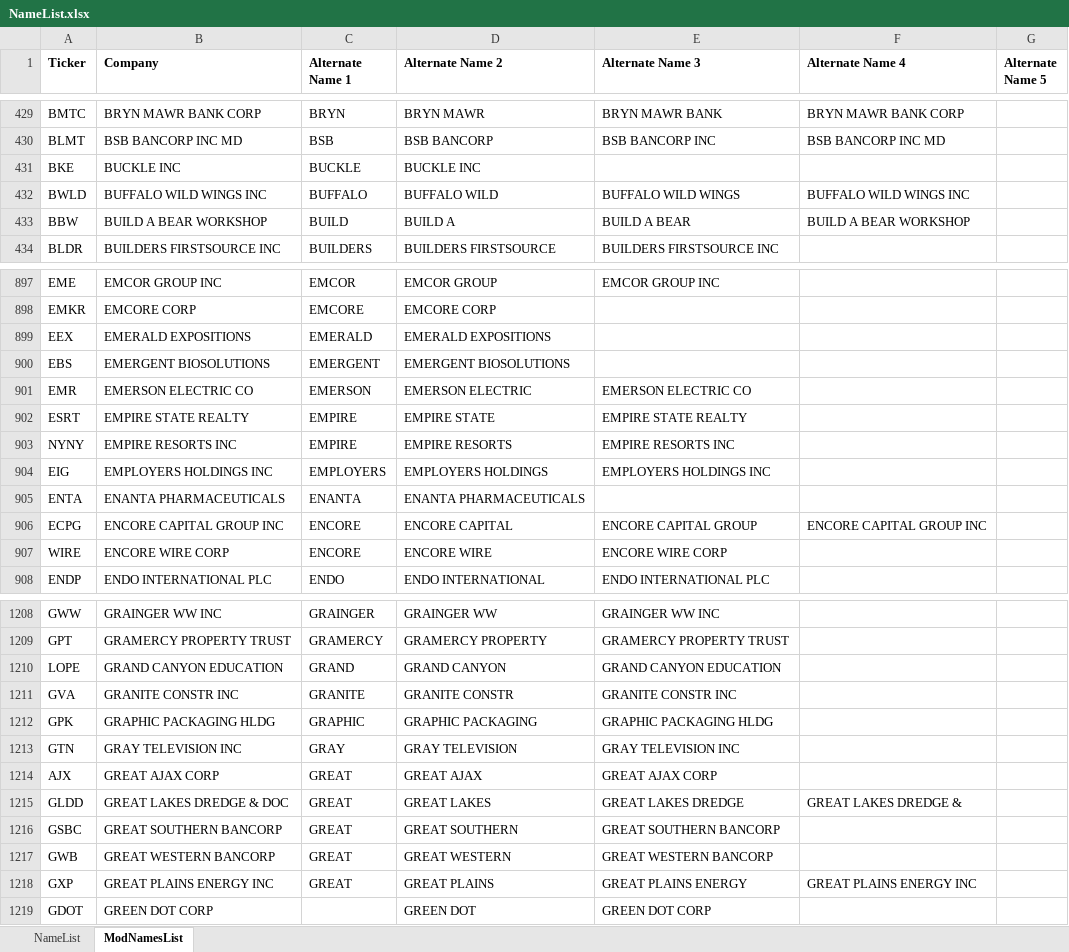
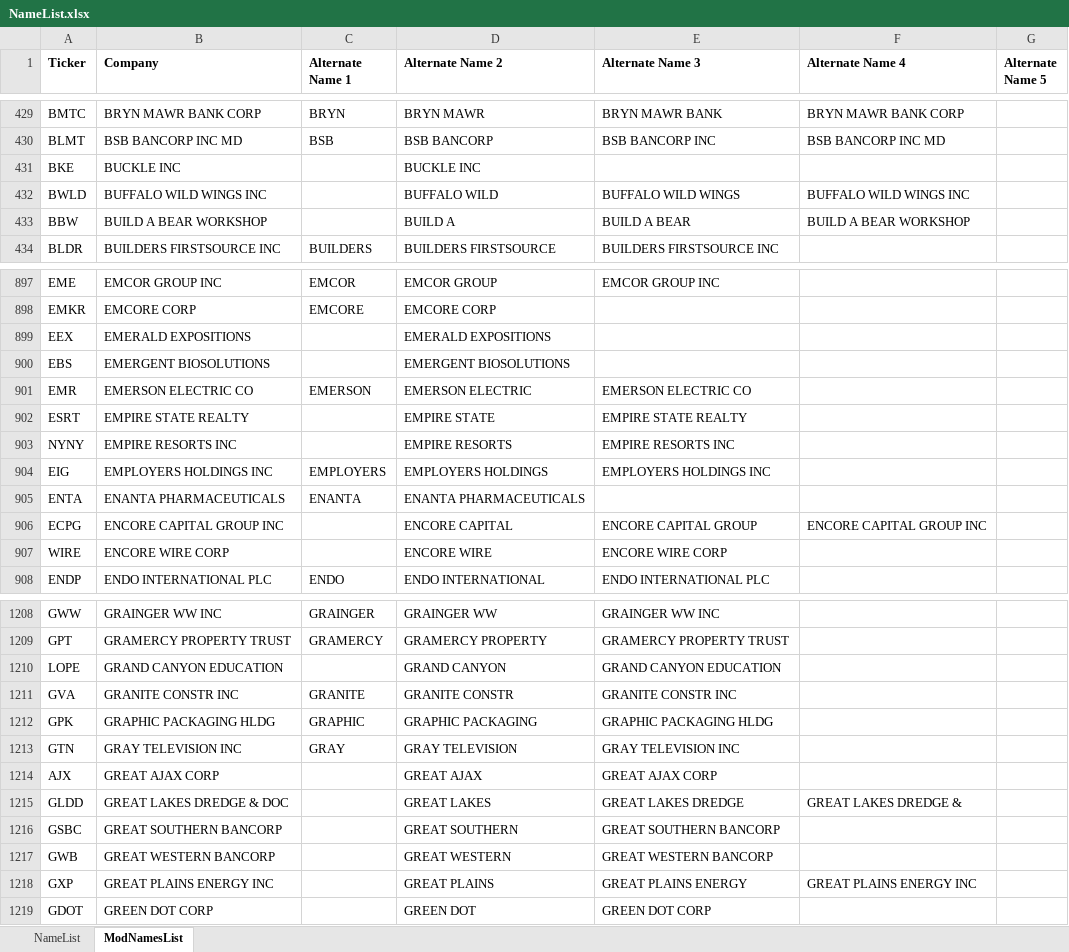
Before and after one commit to jonesthomasn/Parable, an Excel workbook: Python NLP/NameList.xlsx, sheet ModNamesList, drawn as a sheet; only a part is shown, gaps mark what is left out; values as stored, in another font and other column widths than the file's, no borders; the diff covers the shown part only; the diff names each change by its address in the sheet, - before the commit and + after, or states it on an @@ line.

```diff
--- a/Python NLP/NameList.xlsx (sheet ModNamesList)
+++ b/Python NLP/NameList.xlsx (sheet ModNamesList)
-C431 (Alternate Name 1): BUCKLE
+C431 (Alternate Name 1): (empty)
-C432 (Alternate Name 1): BUFFALO
+C432 (Alternate Name 1): (empty)
-C433 (Alternate Name 1): BUILD
+C433 (Alternate Name 1): (empty)
-C899 (Alternate Name 1): EMERALD
+C899 (Alternate Name 1): (empty)
-C900 (Alternate Name 1): EMERGENT
+C900 (Alternate Name 1): (empty)
-C902:C903 (Alternate Name 1): EMPIRE
+C902:C903 (Alternate Name 1): (empty)
-C906:C907 (Alternate Name 1): ENCORE
+C906:C907 (Alternate Name 1): (empty)
-C1210 (Alternate Name 1): GRAND
+C1210 (Alternate Name 1): (empty)
-C1214:C1218 (Alternate Name 1): GREAT
+C1214:C1218 (Alternate Name 1): (empty)
```
Also changed, not shown: 249 edited cells elsewhere in this sheet, 1 other file.
